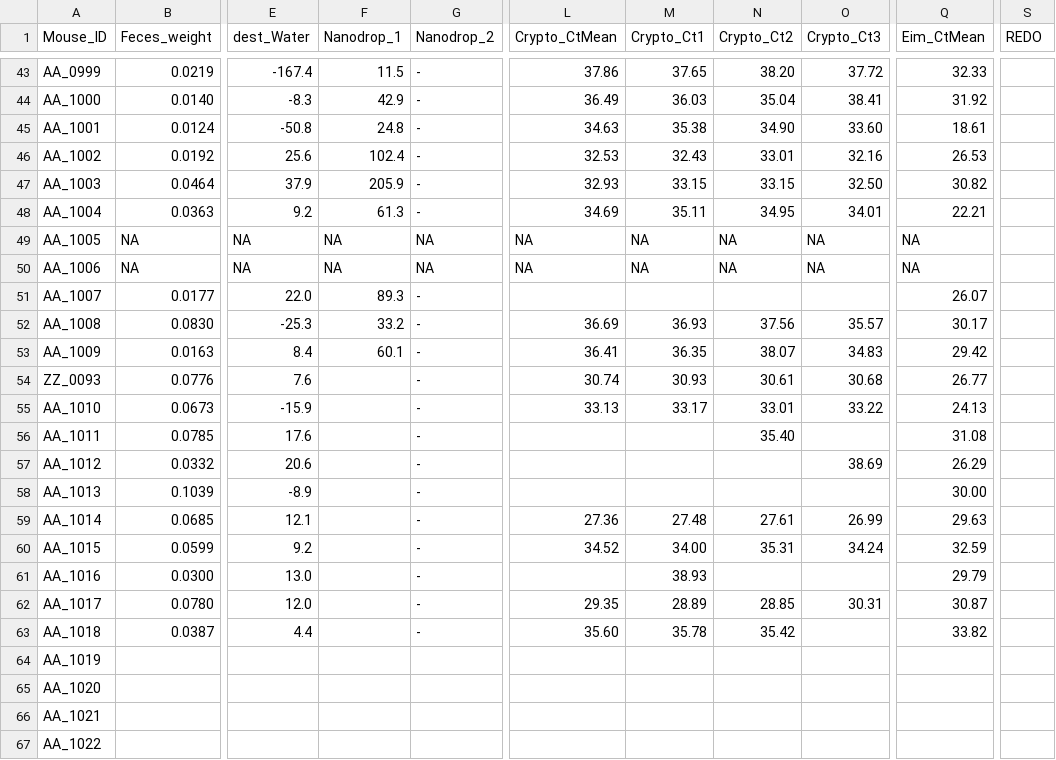
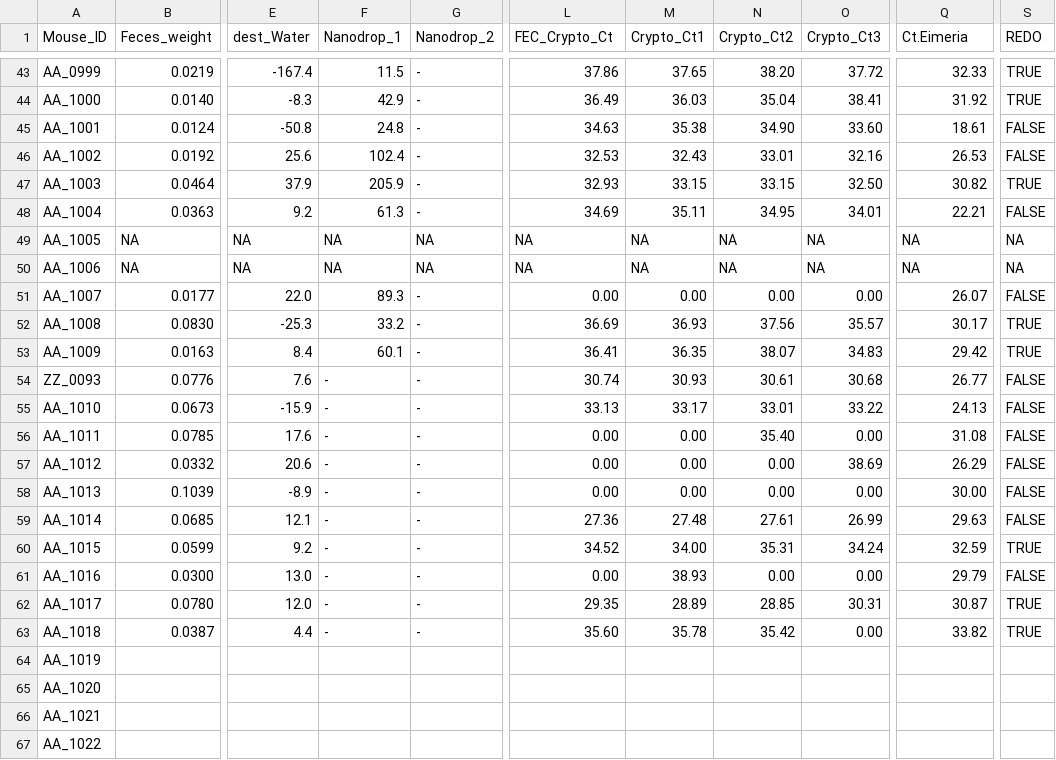
Before and after one commit to tlobnow/Crypto, a CSV file: HZ22/HZ22_FEC_qPCR.csv, drawn as a sheet; only a part is shown, gaps mark what is left out; the diff covers the shown part only; the diff names each change by its address in the sheet, - before the commit and + after, or states it on an @@ line.

```diff
--- a/HZ22/HZ22_FEC_qPCR.csv
+++ b/HZ22/HZ22_FEC_qPCR.csv
-L1: Crypto_CtMean
+L1: FEC_Crypto_Ct
-Q1: Eim_CtMean
+Q1: Ct.Eimeria
-S43:S44 (REDO): (empty)
+S43:S44 (REDO): TRUE
-S45:S46 (REDO): (empty)
+S45:S46 (REDO): FALSE
-S47 (REDO): (empty)
+S47 (REDO): TRUE
-S48 (REDO): (empty)
+S48 (REDO): FALSE
-S49:S50 (REDO): (empty)
+S49:S50 (REDO): NA
-L51 (FEC_Crypto_Ct): (empty)
+L51 (FEC_Crypto_Ct): 0.00
-M51 (Crypto_Ct1): (empty)
+M51 (Crypto_Ct1): 0.00
-N51 (Crypto_Ct2): (empty)
+N51 (Crypto_Ct2): 0.00
-O51 (Crypto_Ct3): (empty)
+O51 (Crypto_Ct3): 0.00
-S51 (REDO): (empty)
+S51 (REDO): FALSE
-S52:S53 (REDO): (empty)
+S52:S53 (REDO): TRUE
-F54:F63 (Nanodrop_1): (empty)
+F54:F63 (Nanodrop_1): -
-S54:S59 (REDO): (empty)
+S54:S59 (REDO): FALSE
-L56:L58 (FEC_Crypto_Ct): (empty)
+L56:L58 (FEC_Crypto_Ct): 0.00
-M56:M58 (Crypto_Ct1): (empty)
+M56:M58 (Crypto_Ct1): 0.00
-O56 (Crypto_Ct3): (empty)
+O56 (Crypto_Ct3): 0.00
-N57:N58 (Crypto_Ct2): (empty)
+N57:N58 (Crypto_Ct2): 0.00
-O58 (Crypto_Ct3): (empty)
+O58 (Crypto_Ct3): 0.00
-S60 (REDO): (empty)
+S60 (REDO): TRUE
-L61 (FEC_Crypto_Ct): (empty)
+L61 (FEC_Crypto_Ct): 0.00
-N61 (Crypto_Ct2): (empty)
+N61 (Crypto_Ct2): 0.00
-O61 (Crypto_Ct3): (empty)
+O61 (Crypto_Ct3): 0.00
-S61 (REDO): (empty)
+S61 (REDO): FALSE
-S62:S63 (REDO): (empty)
+S62:S63 (REDO): TRUE
-O63 (Crypto_Ct3): (empty)
+O63 (Crypto_Ct3): 0.00
```
Also changed, not shown: 124 edited cells elsewhere in this file.
